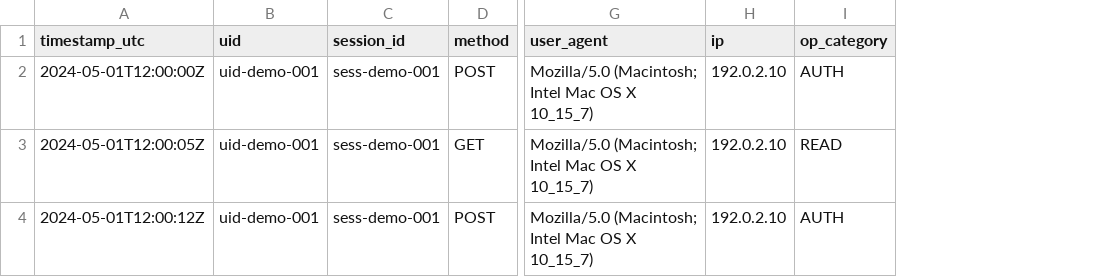
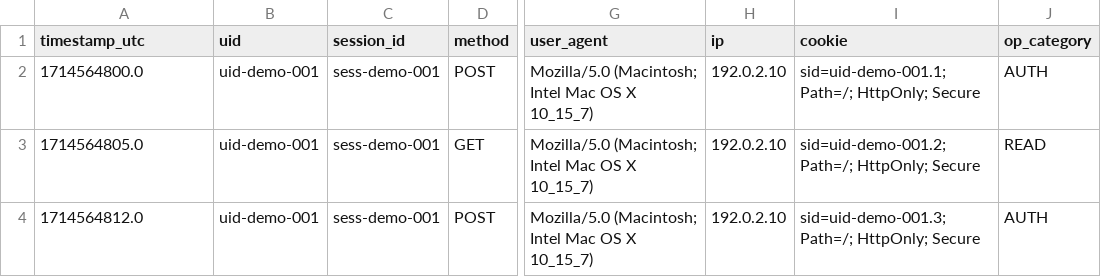
Before and after one commit to nukoruto/logserver, a CSV file: logs/sample.csv, drawn as a sheet; only a part is shown, gaps mark what is left out; the diff names each change by its address in the sheet, - before the commit and + after, or states it on an @@ line.

Commit message:
Align sample log with schema contract

```diff
--- a/logs/sample.csv
+++ b/logs/sample.csv
+column I (cookie), rows 2-4: sid=uid-demo-001.1; Path=/; HttpOnly; Secure | sid=uid-demo-001.2; Path=/; HttpOnly; Secure | sid=uid-demo-001.3; Path=/; HttpOnly; Secure
-A2 (timestamp_utc): 2024-05-01T12:00:00Z
+A2 (timestamp_utc): 1714564800.0
-A3 (timestamp_utc): 2024-05-01T12:00:05Z
+A3 (timestamp_utc): 1714564805.0
-A4 (timestamp_utc): 2024-05-01T12:00:12Z
+A4 (timestamp_utc): 1714564812.0
```
